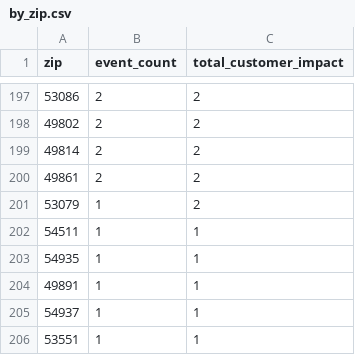
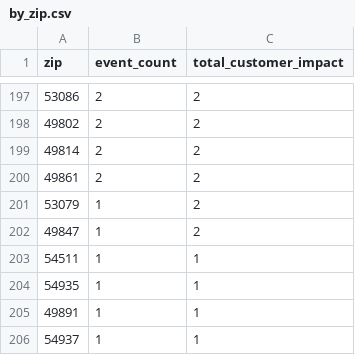
Before and after one commit to tmoody1973/mke-power-outage-tracker, a CSV file: data/by_zip.csv, drawn as a sheet; only a part is shown, gaps mark what is left out; the shorter side is filled out with more unchanged rows; the diff names each change by its address in the sheet, - before the commit and + after, or states it on an @@ line.

```diff
--- a/data/by_zip.csv
+++ b/data/by_zip.csv
+row 202: 49847 | 1 | 2
```
Also changed, not shown: 5 other files.
